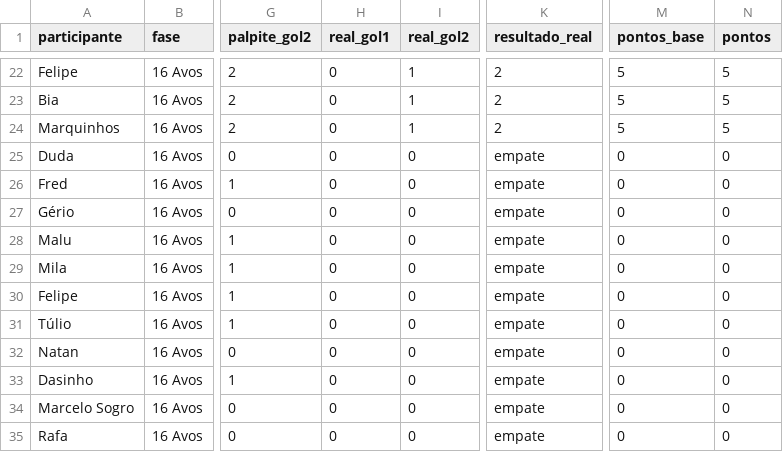
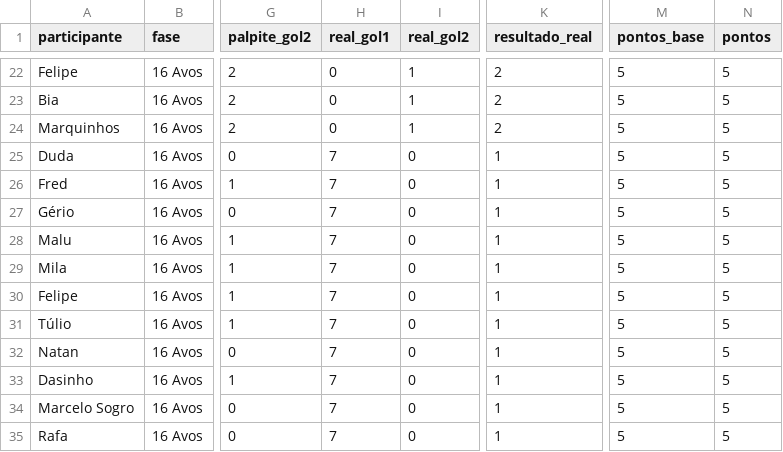
Before and after one commit to andanderson/bolao_copa_2026, a CSV file: detalhado.csv, drawn as a sheet; only a part is shown, gaps mark what is left out; the diff names each change by its address in the sheet, - before the commit and + after, or states it on an @@ line.

Commit message:
Add files via upload

```diff
--- a/detalhado.csv
+++ b/detalhado.csv
-H25:H35 (real_gol1): 0
+H25:H35 (real_gol1): 7
-K25:K35 (resultado_real): empate
+K25:K35 (resultado_real): 1
-M25:M35 (pontos_base): 0
+M25:M35 (pontos_base): 5
-N25:N35 (pontos): 0
+N25:N35 (pontos): 5
```
